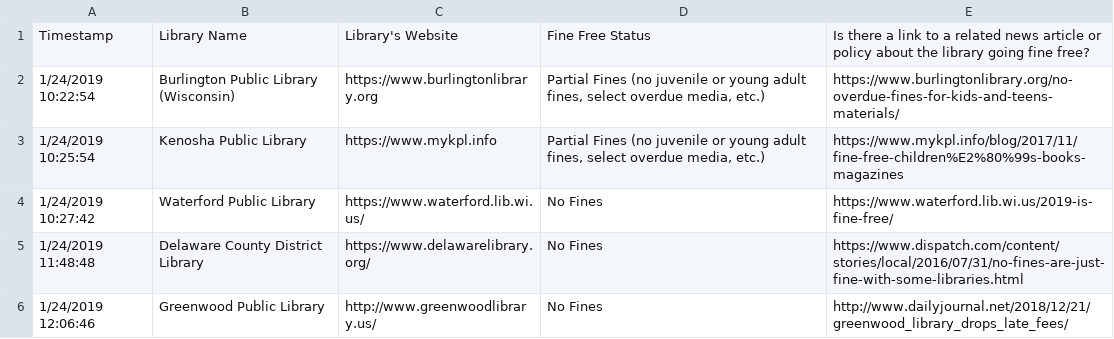
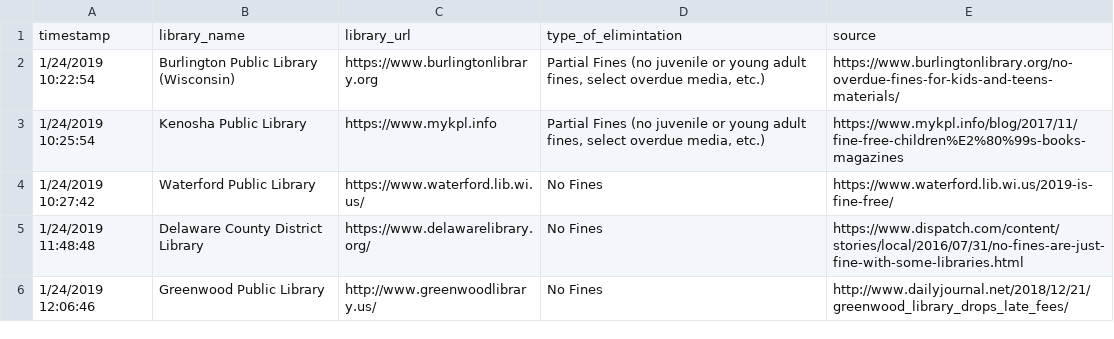
Before and after one commit to OpenDataLiteracy/FinesAndFees, a CSV file: Data/FineFreeLibraryDataCleaner-09052019.csv, drawn as a sheet; only a part is shown.

Commit message:
Update FineFreeLibraryDataCleaner-09052019.csv

```diff
--- a/Data/FineFreeLibraryDataCleaner-09052019.csv
+++ b/Data/FineFreeLibraryDataCleaner-09052019.csv
@@ -1,2 +1,2 @@
-Timestamp,Library Name,Library's Website,Fine Free Status,Is there a link to a related news article or policy about the library going fine free?
+timestamp,library_name,library_url,type_of_elimintation,source
 1/24/2019 10:22:54,Burlington Public Library (Wisconsin),https://www.burlingtonlibrary.org,"Partial Fines (no juvenile or young adult fines, select overdue media, etc.)",https://www.burlingtonlibrary.org/no-overdue-fines-for-kids-and-teens-materials/
```
